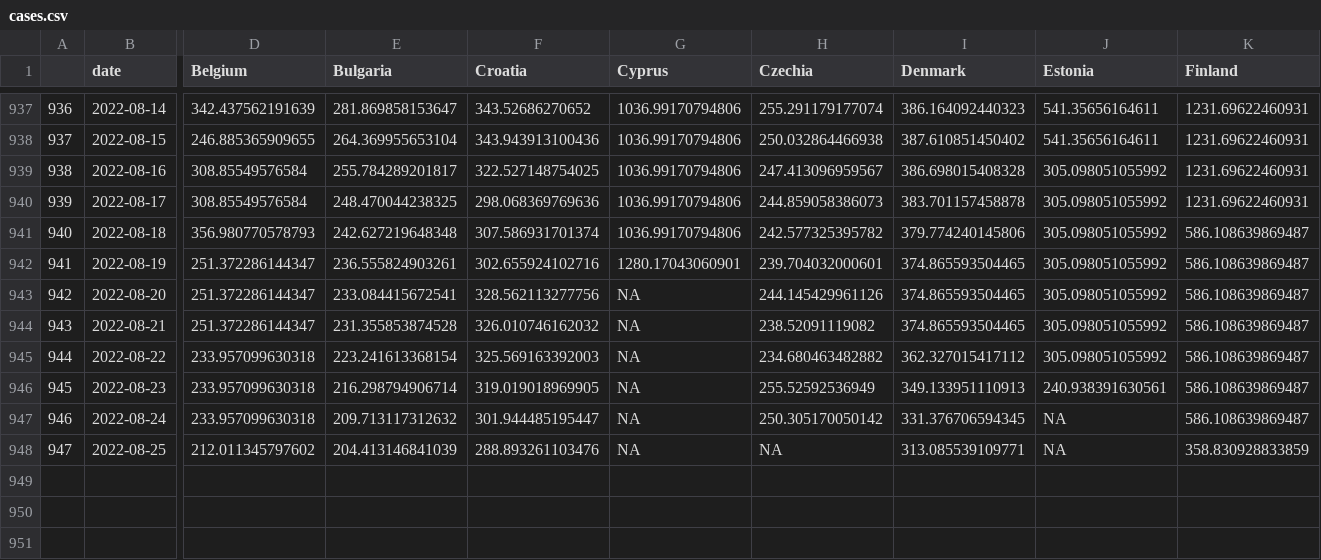
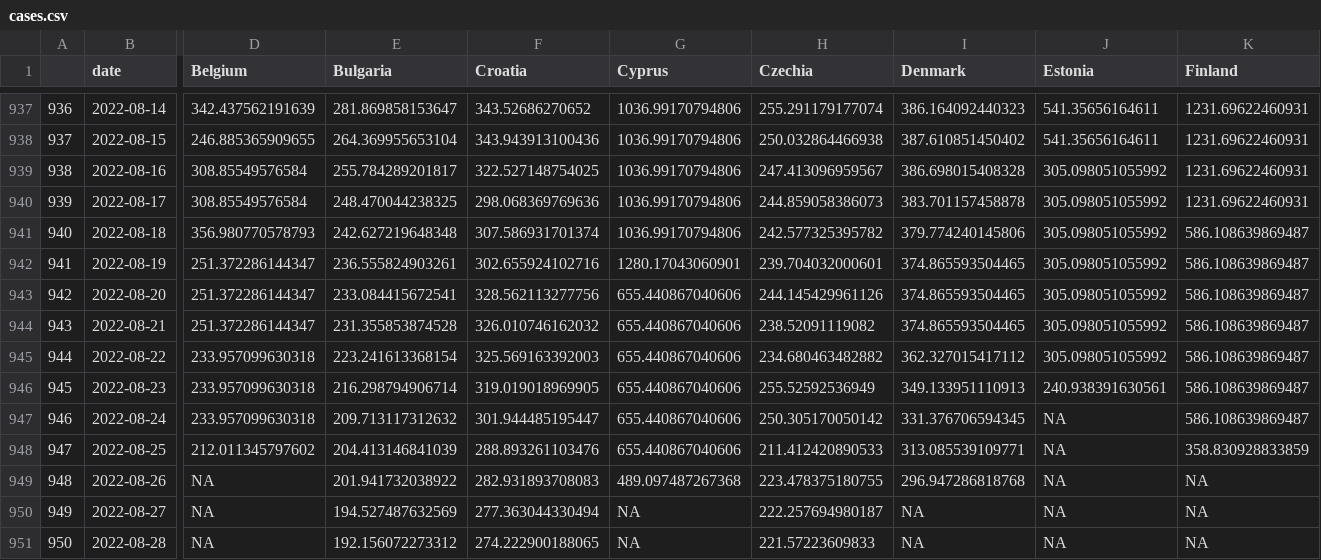
Before and after one commit to dfin-econ/dashboard, a CSV file: cases.csv, drawn as a sheet; only a part is shown, gaps mark what is left out; rows hold the shown columns only; the diff names each change by its address in the sheet, - before the commit and + after, or states it on an @@ line.

```diff
--- a/cases.csv
+++ b/cases.csv
-G943:G948 (Cyprus): NA
+G943:G948 (Cyprus): 655.440867040606
-H948 (Czechia): NA
+H948 (Czechia): 211.412420890533
+row 949: 948 | 2022-08-26 | NA | 201.941732038922 | 282.931893708083 | 489.097487267368 | 223.478375180755 | 296.947286818768 | NA | NA
+row 950: 949 | 2022-08-27 | NA | 194.527487632569 | 277.363044330494 | NA | 222.257694980187 | NA | NA | NA
+row 951: 950 | 2022-08-28 | NA | 192.156072273312 | 274.222900188065 | NA | 221.57223609833 | NA | NA | NA
```
Also changed, not shown: cumulcases.csv, 1 other file.
